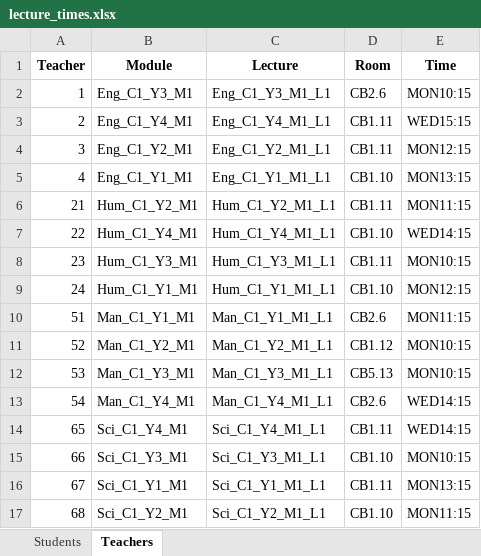
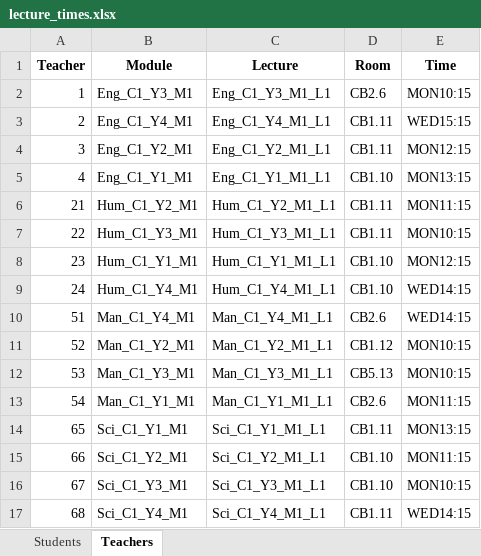
Before and after one commit to DPBath/Environmental-Timetable, an Excel workbook: lecture_times.xlsx, sheet Teachers, drawn as a sheet; values as stored, in another font and other column widths than the file's, no borders; the diff names each change by its address in the sheet, - before the commit and + after, or states it on an @@ line.

```diff
--- a/lecture_times.xlsx (sheet Teachers)
+++ b/lecture_times.xlsx (sheet Teachers)
-B7 (Module): Hum_C1_Y4_M1
+B7 (Module): Hum_C1_Y3_M1
-C7 (Lecture): Hum_C1_Y4_M1_L1
+C7 (Lecture): Hum_C1_Y3_M1_L1
-D7 (Room): CB1.10
+D7 (Room): CB1.11
-E7 (Time): WED14:15
+E7 (Time): MON10:15
-B8 (Module): Hum_C1_Y3_M1
+B8 (Module): Hum_C1_Y1_M1
-C8 (Lecture): Hum_C1_Y3_M1_L1
+C8 (Lecture): Hum_C1_Y1_M1_L1
-D8 (Room): CB1.11
+D8 (Room): CB1.10
-E8 (Time): MON10:15
+E8 (Time): MON12:15
-B9 (Module): Hum_C1_Y1_M1
+B9 (Module): Hum_C1_Y4_M1
-C9 (Lecture): Hum_C1_Y1_M1_L1
+C9 (Lecture): Hum_C1_Y4_M1_L1
-E9 (Time): MON12:15
+E9 (Time): WED14:15
-B10 (Module): Man_C1_Y1_M1
+B10 (Module): Man_C1_Y4_M1
-C10 (Lecture): Man_C1_Y1_M1_L1
+C10 (Lecture): Man_C1_Y4_M1_L1
-E10 (Time): MON11:15
+E10 (Time): WED14:15
-B13 (Module): Man_C1_Y4_M1
+B13 (Module): Man_C1_Y1_M1
-C13 (Lecture): Man_C1_Y4_M1_L1
+C13 (Lecture): Man_C1_Y1_M1_L1
-E13 (Time): WED14:15
+E13 (Time): MON11:15
-B14 (Module): Sci_C1_Y4_M1
+B14 (Module): Sci_C1_Y1_M1
-C14 (Lecture): Sci_C1_Y4_M1_L1
+C14 (Lecture): Sci_C1_Y1_M1_L1
-E14 (Time): WED14:15
+E14 (Time): MON13:15
-B15 (Module): Sci_C1_Y3_M1
+B15 (Module): Sci_C1_Y2_M1
-C15 (Lecture): Sci_C1_Y3_M1_L1
+C15 (Lecture): Sci_C1_Y2_M1_L1
-E15 (Time): MON10:15
+E15 (Time): MON11:15
-B16 (Module): Sci_C1_Y1_M1
+B16 (Module): Sci_C1_Y3_M1
-C16 (Lecture): Sci_C1_Y1_M1_L1
+C16 (Lecture): Sci_C1_Y3_M1_L1
-D16 (Room): CB1.11
+D16 (Room): CB1.10
-E16 (Time): MON13:15
+E16 (Time): MON10:15
-B17 (Module): Sci_C1_Y2_M1
+B17 (Module): Sci_C1_Y4_M1
-C17 (Lecture): Sci_C1_Y2_M1_L1
+C17 (Lecture): Sci_C1_Y4_M1_L1
-D17 (Room): CB1.10
+D17 (Room): CB1.11
-E17 (Time): MON11:15
+E17 (Time): WED14:15
```
Also changed, not shown: TimeTable.xlsx, 9 other files.
